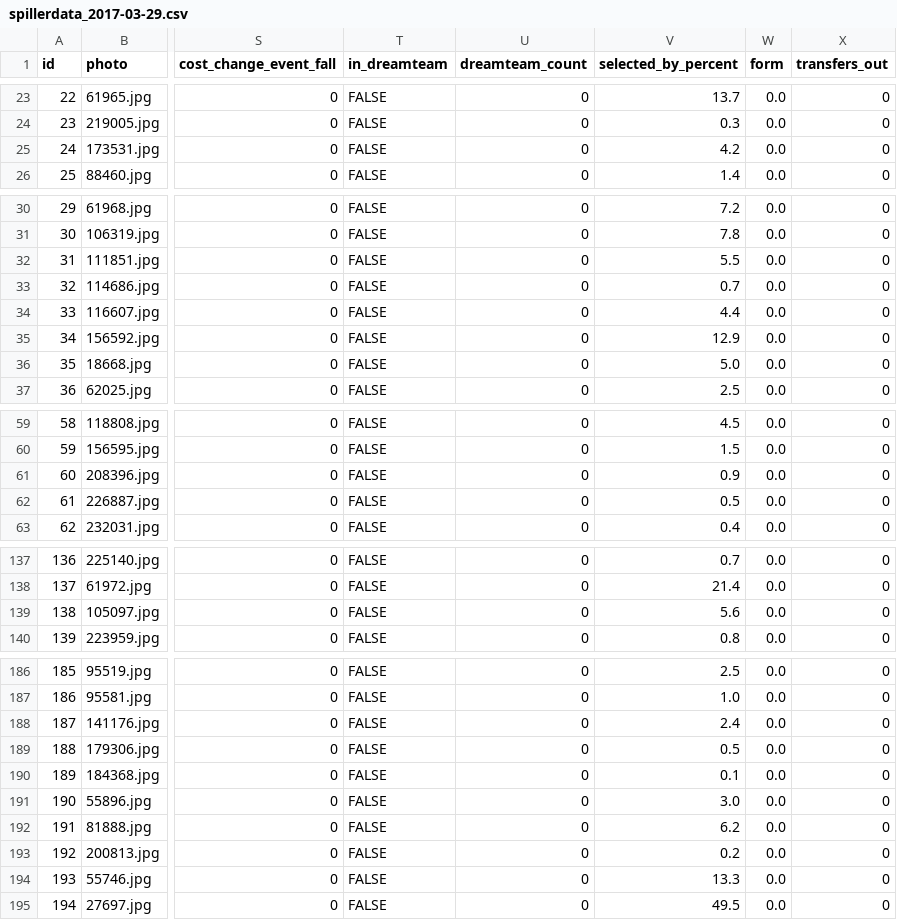
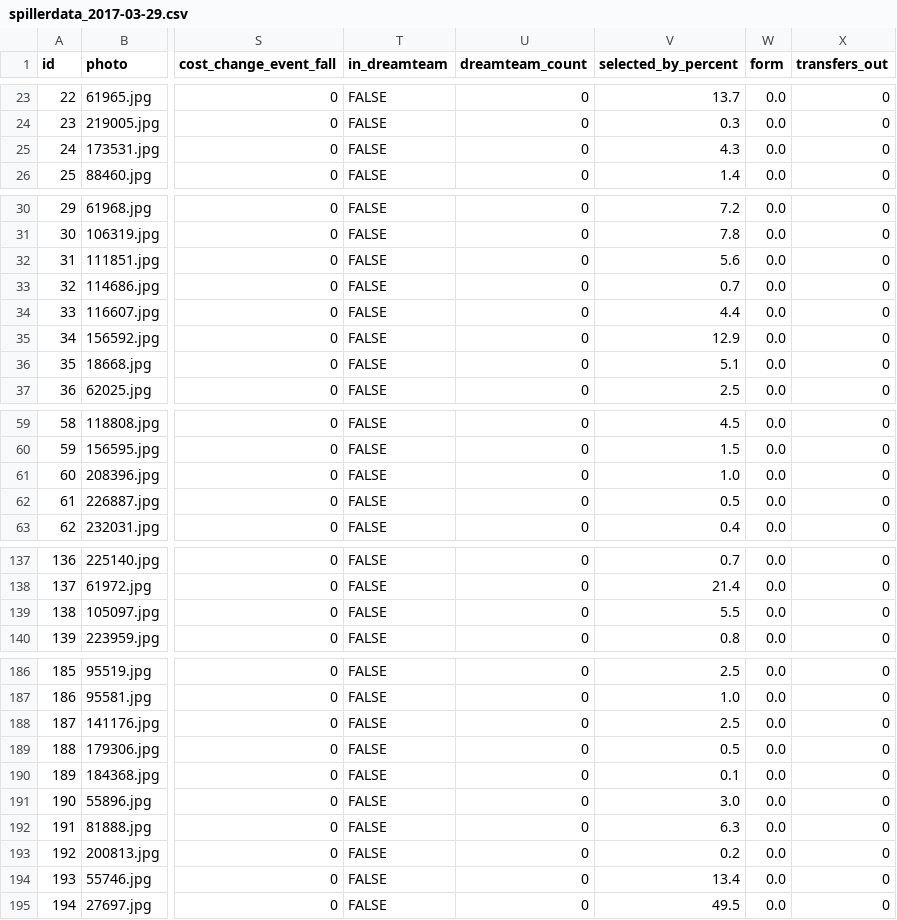
Before and after one commit to owenb132/fantasy_fotball, a CSV file: data/spillerdata_2017-03-29.csv, drawn as a sheet; only a part is shown, gaps mark what is left out; the diff covers the shown part only; the diff names each change by its address in the sheet, - before the commit and + after, or states it on an @@ line.

```diff
--- a/data/spillerdata_2017-03-29.csv
+++ b/data/spillerdata_2017-03-29.csv
-V25 (selected_by_percent): 4.2
+V25 (selected_by_percent): 4.3
-V32 (selected_by_percent): 5.5
+V32 (selected_by_percent): 5.6
-V36 (selected_by_percent): 5.0
+V36 (selected_by_percent): 5.1
-V61 (selected_by_percent): 0.9
+V61 (selected_by_percent): 1.0
-V139 (selected_by_percent): 5.6
+V139 (selected_by_percent): 5.5
-V188 (selected_by_percent): 2.4
+V188 (selected_by_percent): 2.5
-V192 (selected_by_percent): 6.2
+V192 (selected_by_percent): 6.3
-V194 (selected_by_percent): 13.3
+V194 (selected_by_percent): 13.4
```
Also changed, not shown: 12 edited cells elsewhere in this file, data/datagrunnlag_start.csv, data/startlag.csv, 15 other files.
